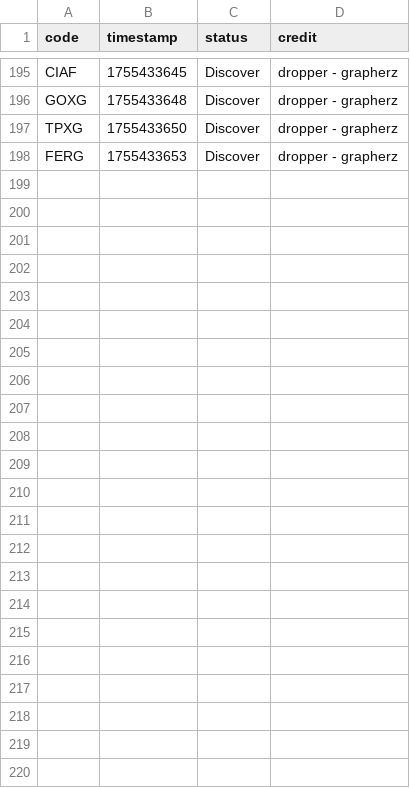
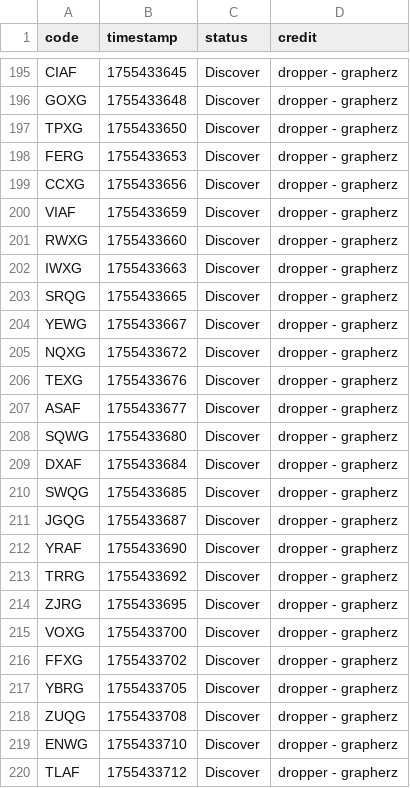
Before and after one commit to Sparxist/Lobbies, a CSV file: filestore/na.csv, drawn as a sheet; only a part is shown, gaps mark what is left out; the diff covers the shown part only; the diff names each change by its address in the sheet, - before the commit and + after, or states it on an @@ line.

```diff
--- a/filestore/na.csv
+++ b/filestore/na.csv
+row 199: CCXG | 1755433656 | Discover | dropper - grapherz
+row 200: VIAF | 1755433659 | Discover | dropper - grapherz
+row 201: RWXG | 1755433660 | Discover | dropper - grapherz
+row 202: IWXG | 1755433663 | Discover | dropper - grapherz
+row 203: SRQG | 1755433665 | Discover | dropper - grapherz
+row 204: YEWG | 1755433667 | Discover | dropper - grapherz
+row 205: NQXG | 1755433672 | Discover | dropper - grapherz
+row 206: TEXG | 1755433676 | Discover | dropper - grapherz
+row 207: ASAF | 1755433677 | Discover | dropper - grapherz
+row 208: SQWG | 1755433680 | Discover | dropper - grapherz
+row 209: DXAF | 1755433684 | Discover | dropper - grapherz
+row 210: SWQG | 1755433685 | Discover | dropper - grapherz
+row 211: JGQG | 1755433687 | Discover | dropper - grapherz
+row 212: YRAF | 1755433690 | Discover | dropper - grapherz
+row 213: TRRG | 1755433692 | Discover | dropper - grapherz
+row 214: ZJRG | 1755433695 | Discover | dropper - grapherz
+row 215: VOXG | 1755433700 | Discover | dropper - grapherz
+row 216: FFXG | 1755433702 | Discover | dropper - grapherz
+row 217: YBRG | 1755433705 | Discover | dropper - grapherz
+row 218: ZUQG | 1755433708 | Discover | dropper - grapherz
+row 219: ENWG | 1755433710 | Discover | dropper - grapherz
+row 220: TLAF | 1755433712 | Discover | dropper - grapherz
```
Also changed, not shown: 4 edited cells elsewhere in this file, 1 other file.
